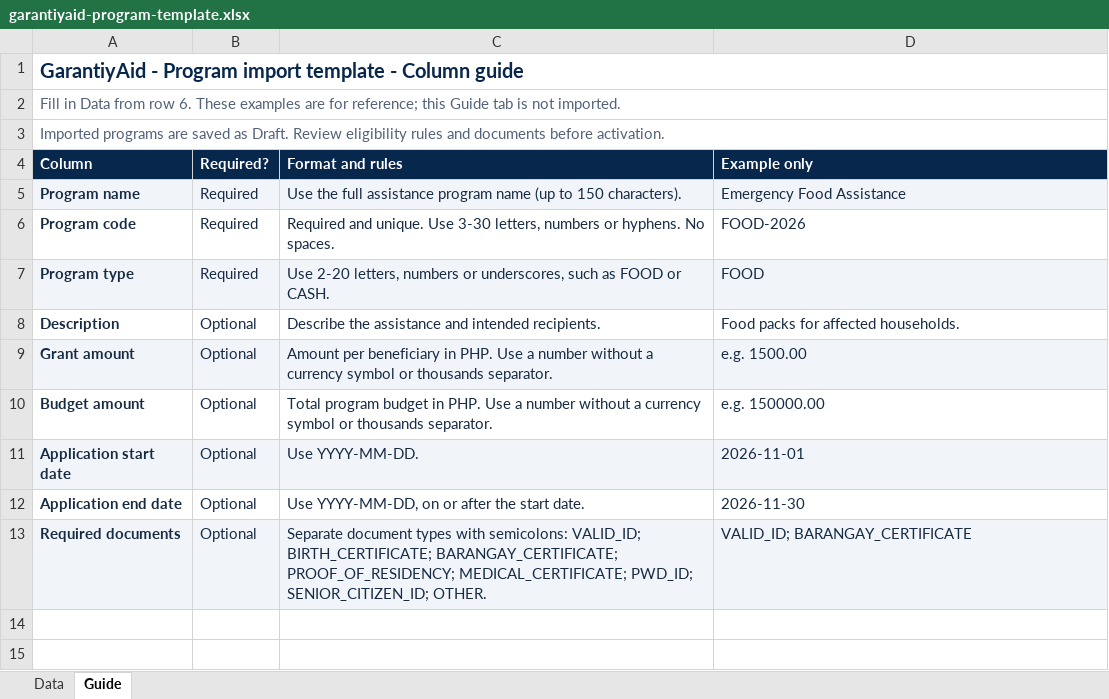
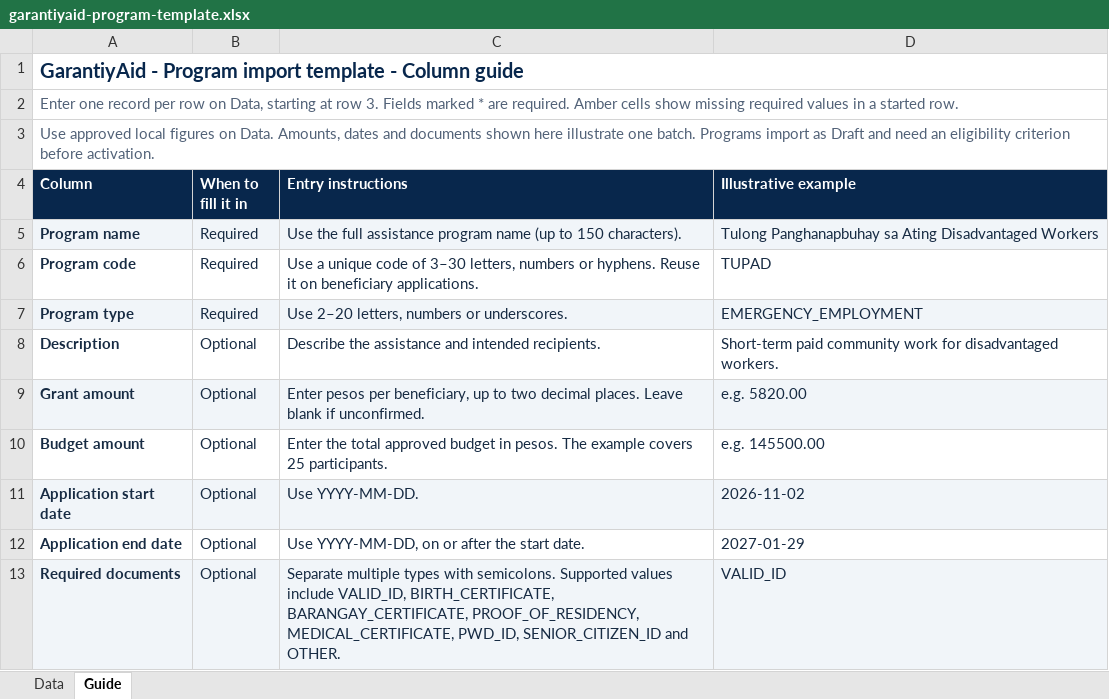
Before and after one commit to Bryllando/garantiyaid-frontend, an Excel workbook: public/import-templates/garantiyaid-program-template.xlsx, sheet Guide, drawn as a sheet; values as stored, in another font and other column widths than the file's, no borders; the diff names each change by its address in the sheet, - before the commit and + after, or states it on an @@ line.

```diff
--- a/public/import-templates/garantiyaid-program-template.xlsx (sheet Guide)
+++ b/public/import-templates/garantiyaid-program-template.xlsx (sheet Guide)
-A2 (Column): Fill in Data from row 6. These examples are for reference; this Guide tab is not imported.
+A2 (Column): Enter one record per row on Data, starting at row 3. Fields marked * are required. Amber cells show missing required values in a started row.
-A3 (Column): Imported programs are saved as Draft. Review eligibility rules and documents before activation.
+A3 (Column): Use approved local figures on Data. Amounts, dates and documents shown here illustrate one batch. Programs import as Draft and need an eligibility criterion before activation.
-B4: Required?
+B4: When to fill it in
-C4: Format and rules
+C4: Entry instructions
-D4: Example only
+D4: Illustrative example
-D5 (Illustrative example): Emergency Food Assistance
+D5 (Illustrative example): Tulong Panghanapbuhay sa Ating Disadvantaged Workers
-C6 (Entry instructions): Required and unique. Use 3-30 letters, numbers or hyphens. No spaces.
+C6 (Entry instructions): Use a unique code of 3–30 letters, numbers or hyphens. Reuse it on beneficiary applications.
-D6 (Illustrative example): FOOD-2026
+D6 (Illustrative example): TUPAD
-C7 (Entry instructions): Use 2-20 letters, numbers or underscores, such as FOOD or CASH.
+C7 (Entry instructions): Use 2–20 letters, numbers or underscores.
-D7 (Illustrative example): FOOD
+D7 (Illustrative example): EMERGENCY_EMPLOYMENT
-D8 (Illustrative example): Food packs for affected households.
+D8 (Illustrative example): Short-term paid community work for disadvantaged workers.
-C9 (Entry instructions): Amount per beneficiary in PHP. Use a number without a currency symbol or thousands separator.
+C9 (Entry instructions): Enter pesos per beneficiary, up to two decimal places. Leave blank if unconfirmed.
-D9 (Illustrative example): e.g. 1500.00
+D9 (Illustrative example): e.g. 5820.00
-C10 (Entry instructions): Total program budget in PHP. Use a number without a currency symbol or thousands separator.
+C10 (Entry instructions): Enter the total approved budget in pesos. The example covers 25 participants.
-D10 (Illustrative example): e.g. 150000.00
+D10 (Illustrative example): e.g. 145500.00
-D11 (Illustrative example): 2026-11-01
+D11 (Illustrative example): 2026-11-02
-D12 (Illustrative example): 2026-11-30
+D12 (Illustrative example): 2027-01-29
-C13 (Entry instructions): Separate document types with semicolons: VALID_ID; BIRTH_CERTIFICATE; BARANGAY_CERTIFICATE; PROOF_OF_RESIDENCY; MEDICAL_CERTIFICATE; PWD_ID; SENIOR_CITIZEN_ID; OTHER.
+C13 (Entry instructions): Separate multiple types with semicolons. Supported values include VALID_ID, BIRTH_CERTIFICATE, BARANGAY_CERTIFICATE, PROOF_OF_RESIDENCY, MEDICAL_CERTIFICATE, PWD_ID, SENIOR_CITIZEN_ID and OTHER.
-D13 (Illustrative example): VALID_ID; BARANGAY_CERTIFICATE
+D13 (Illustrative example): VALID_ID
```
Also changed, not shown: sheet Data, public/import-templates/garantiyaid-barangay-template.xlsx, public/import-templates/garantiyaid-beneficiary-template.xlsx, 11 other files.
